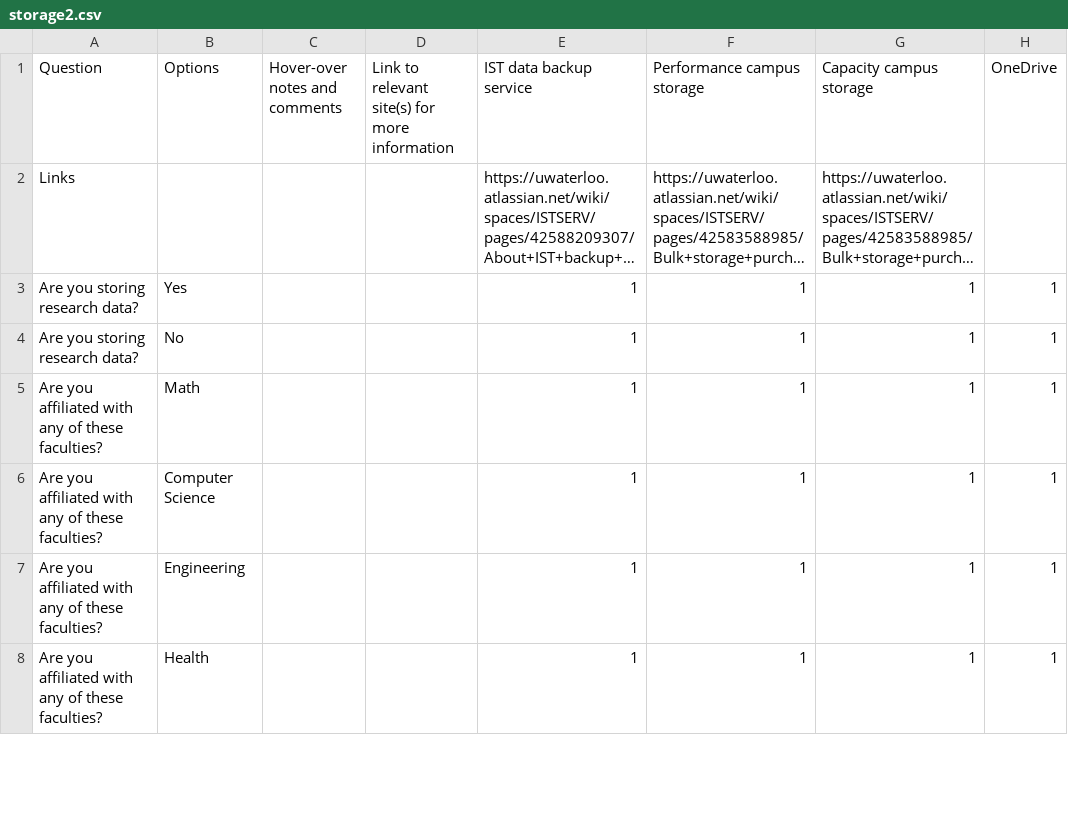
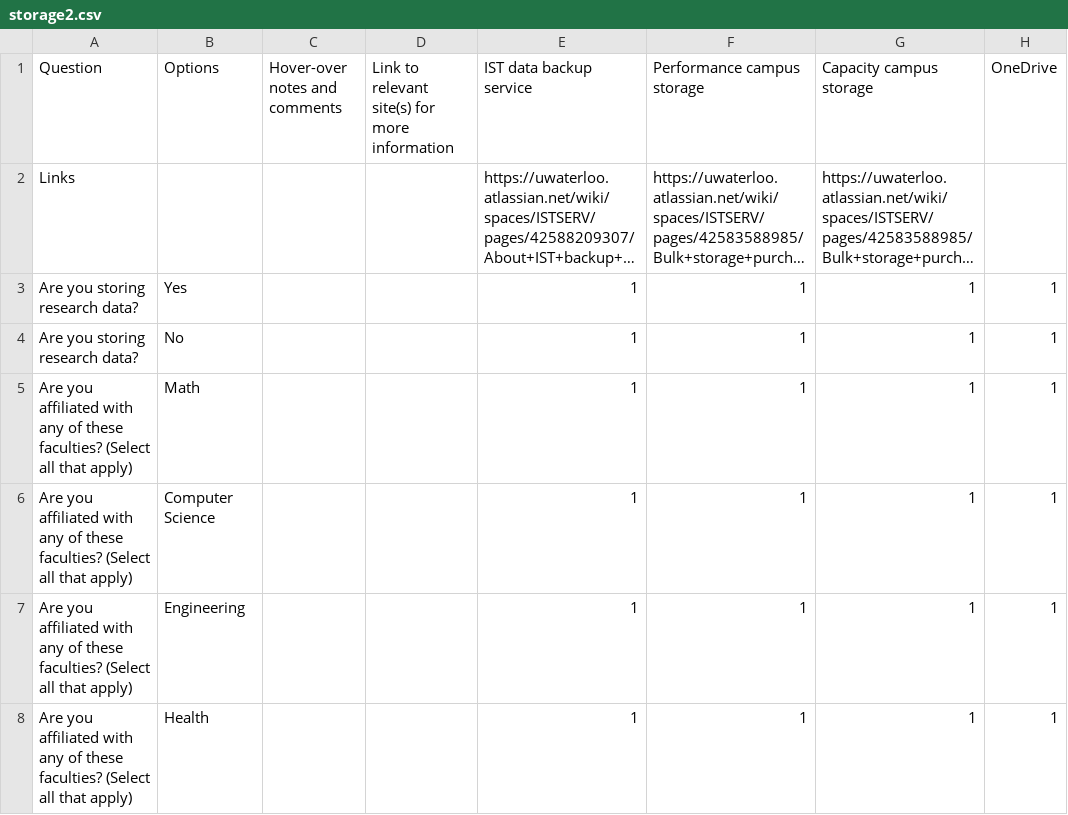
Before and after one commit to UWaterloo-Public/research-storage-options-site, a CSV file: storage2.csv, drawn as a sheet; only a part is shown; long unchanged cells end in …; the diff covers the shown part only; the diff names each change by its address in the sheet, - before the commit and + after, or states it on an @@ line.

Commit message:
Update storage2.csv

```diff
--- a/storage2.csv
+++ b/storage2.csv
-A5:A8 (Question): …these faculties?
+A5:A8 (Question): …these faculties? (Select all that apply)
```
Also changed, not shown: 1 added row and 5 edited cells elsewhere in this file.
